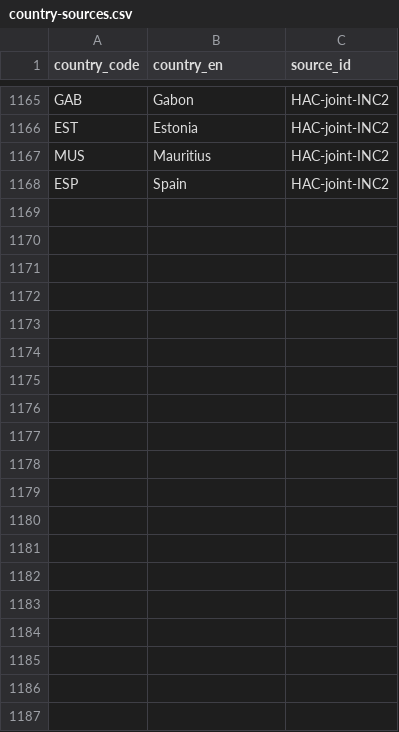
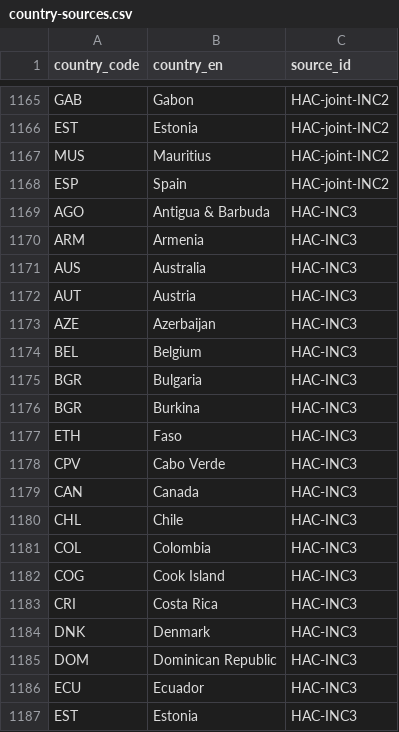
Before and after one commit to WWF-Deutschland/plastic-navigator-test, a CSV file: data/layers/policy/country-sources.csv, drawn as a sheet; only a part is shown, gaps mark what is left out; the diff covers the shown part only; the diff names each change by its address in the sheet, - before the commit and + after, or states it on an @@ line.

Commit message:
update data from root

```diff
--- a/data/layers/policy/country-sources.csv
+++ b/data/layers/policy/country-sources.csv
+row 1169: AGO | Antigua & Barbuda | HAC-INC3
+row 1170: ARM | Armenia | HAC-INC3
+row 1171: AUS | Australia | HAC-INC3
+row 1172: AUT | Austria | HAC-INC3
+row 1173: AZE | Azerbaijan | HAC-INC3
+row 1174: BEL | Belgium | HAC-INC3
+row 1175: BGR | Bulgaria | HAC-INC3
+row 1176: BGR | Burkina | HAC-INC3
+row 1177: ETH | Faso | HAC-INC3
+row 1178: CPV | Cabo Verde | HAC-INC3
+row 1179: CAN | Canada | HAC-INC3
+row 1180: CHL | Chile | HAC-INC3
+row 1181: COL | Colombia | HAC-INC3
+row 1182: COG | Cook Island | HAC-INC3
+row 1183: CRI | Costa Rica | HAC-INC3
+row 1184: DNK | Denmark | HAC-INC3
+row 1185: DOM | Dominican Republic | HAC-INC3
+row 1186: ECU | Ecuador | HAC-INC3
+row 1187: EST | Estonia | HAC-INC3
```
Also changed, not shown: 40 added rows elsewhere in this file, data/layers/policy/sources.csv.
